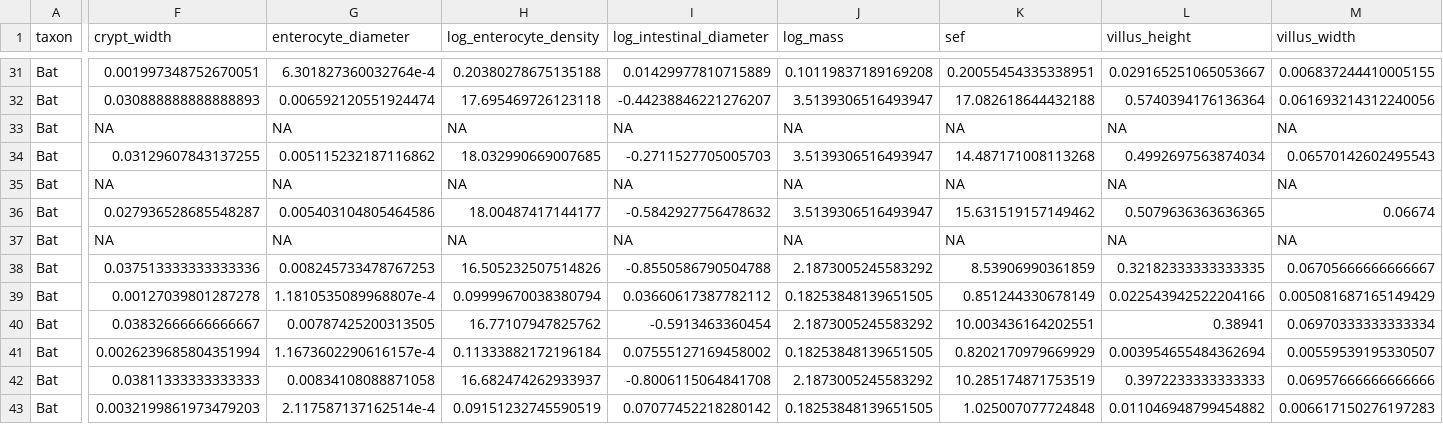
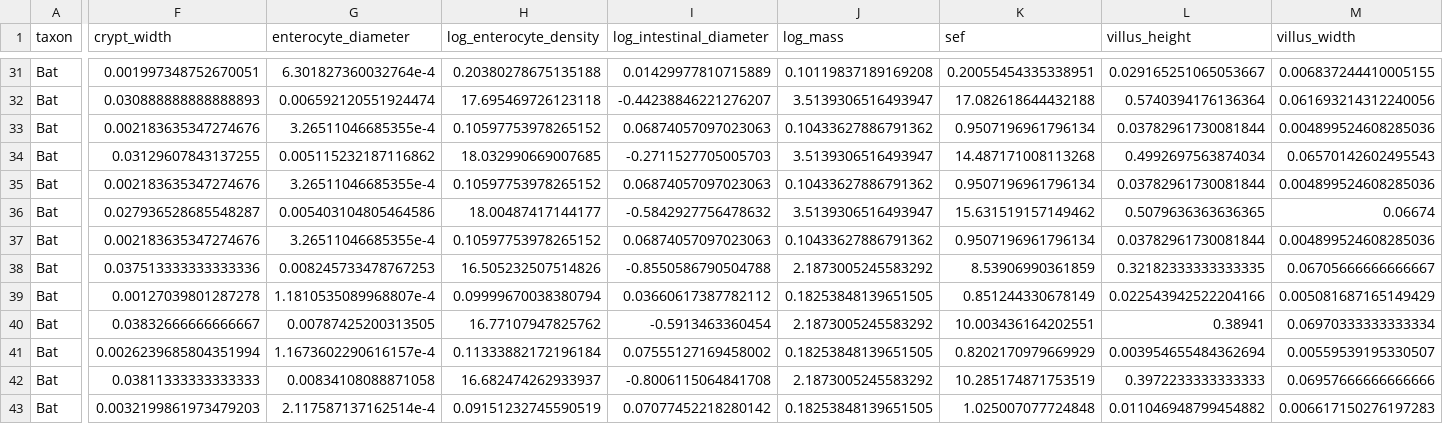
Before and after one commit to lucasnell/digestion_evolution, a CSV file: output/pos_df.csv, drawn as a sheet; only a part is shown, gaps mark what is left out; the diff covers the shown part only; the diff names each change by its address in the sheet, - before the commit and + after, or states it on an @@ line.

```diff
--- a/output/pos_df.csv
+++ b/output/pos_df.csv
-F33 (crypt_width): NA
+F33 (crypt_width): 0.002183635347274676
-G33 (enterocyte_diameter): NA
+G33 (enterocyte_diameter): 3.26511046685355e-4
-H33 (log_enterocyte_density): NA
+H33 (log_enterocyte_density): 0.10597753978265152
-I33 (log_intestinal_diameter): NA
+I33 (log_intestinal_diameter): 0.06874057097023063
-J33 (log_mass): NA
+J33 (log_mass): 0.10433627886791362
-K33 (sef): NA
+K33 (sef): 0.9507196961796134
-L33 (villus_height): NA
+L33 (villus_height): 0.03782961730081844
-M33 (villus_width): NA
+M33 (villus_width): 0.004899524608285036
-F35 (crypt_width): NA
+F35 (crypt_width): 0.002183635347274676
-G35 (enterocyte_diameter): NA
+G35 (enterocyte_diameter): 3.26511046685355e-4
-H35 (log_enterocyte_density): NA
+H35 (log_enterocyte_density): 0.10597753978265152
-I35 (log_intestinal_diameter): NA
+I35 (log_intestinal_diameter): 0.06874057097023063
-J35 (log_mass): NA
+J35 (log_mass): 0.10433627886791362
-K35 (sef): NA
+K35 (sef): 0.9507196961796134
-L35 (villus_height): NA
+L35 (villus_height): 0.03782961730081844
-M35 (villus_width): NA
+M35 (villus_width): 0.004899524608285036
-F37 (crypt_width): NA
+F37 (crypt_width): 0.002183635347274676
-G37 (enterocyte_diameter): NA
+G37 (enterocyte_diameter): 3.26511046685355e-4
-H37 (log_enterocyte_density): NA
+H37 (log_enterocyte_density): 0.10597753978265152
-I37 (log_intestinal_diameter): NA
+I37 (log_intestinal_diameter): 0.06874057097023063
-J37 (log_mass): NA
+J37 (log_mass): 0.10433627886791362
-K37 (sef): NA
+K37 (sef): 0.9507196961796134
-L37 (villus_height): NA
+L37 (villus_height): 0.03782961730081844
-M37 (villus_width): NA
+M37 (villus_width): 0.004899524608285036
```
Also changed, not shown: 32 edited cells elsewhere in this file, output/absorp_df.csv, output/clear_df.csv, 2 other files.
